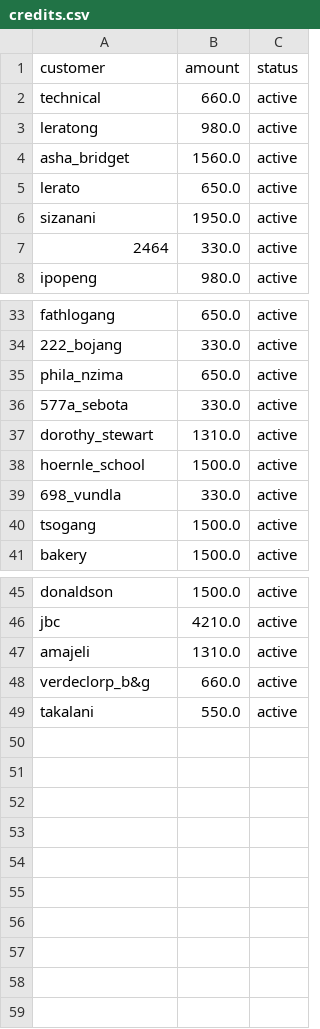
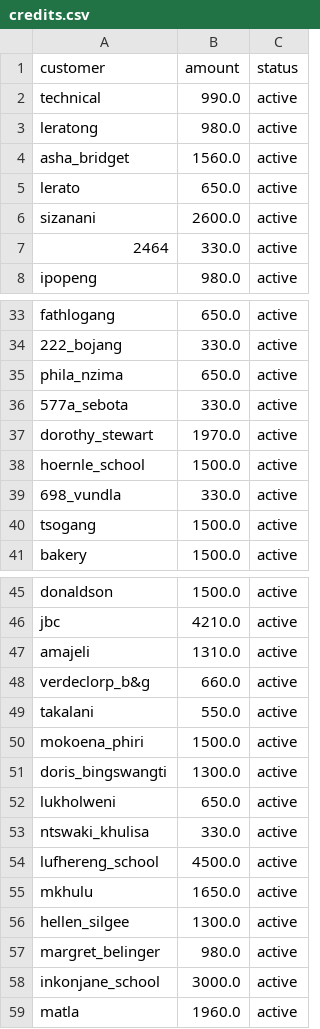
Before and after one commit to nkosana-collab/keep_track, a CSV file: credits.csv (was tables/credits.csv), drawn as a sheet; only a part is shown, gaps mark what is left out; the diff covers the shown part only.

```diff
--- a/tables/credits.csv
+++ b/credits.csv
@@ -1,3 +1,3 @@
 customer,amount,status
-technical,660.0,active
+technical,990.0,active
 leratong,980.0,active
@@ -5,3 +5,3 @@ asha_bridget,1560.0,active
 lerato,650.0,active
-sizanani,1950.0,active
+sizanani,2600.0,active
 2464,330.0,active
@@ -36,3 +36,3 @@ phila_nzima,650.0,active
 577a_sebota,330.0,active
-dorothy_stewart,1310.0,active
+dorothy_stewart,1970.0,active
 hoernle_school,1500.0,active
@@ -49 +49,11 @@ verdeclorp_b&g,660.0,active
 takalani,550.0,active
+mokoena_phiri,1500.0,active
+doris_bingswangti,1300.0,active
+lukholweni,650.0,active
+ntswaki_khulisa,330.0,active
+lufhereng_school,4500.0,active
+mkhulu,1650.0,active
+hellen_silgee,1300.0,active
+margret_belinger,980.0,active
+inkonjane_school,3000.0,active
+matla,1960.0,active
```
Also changed, not shown: 5 edited cells elsewhere in this file, 15 other files.
